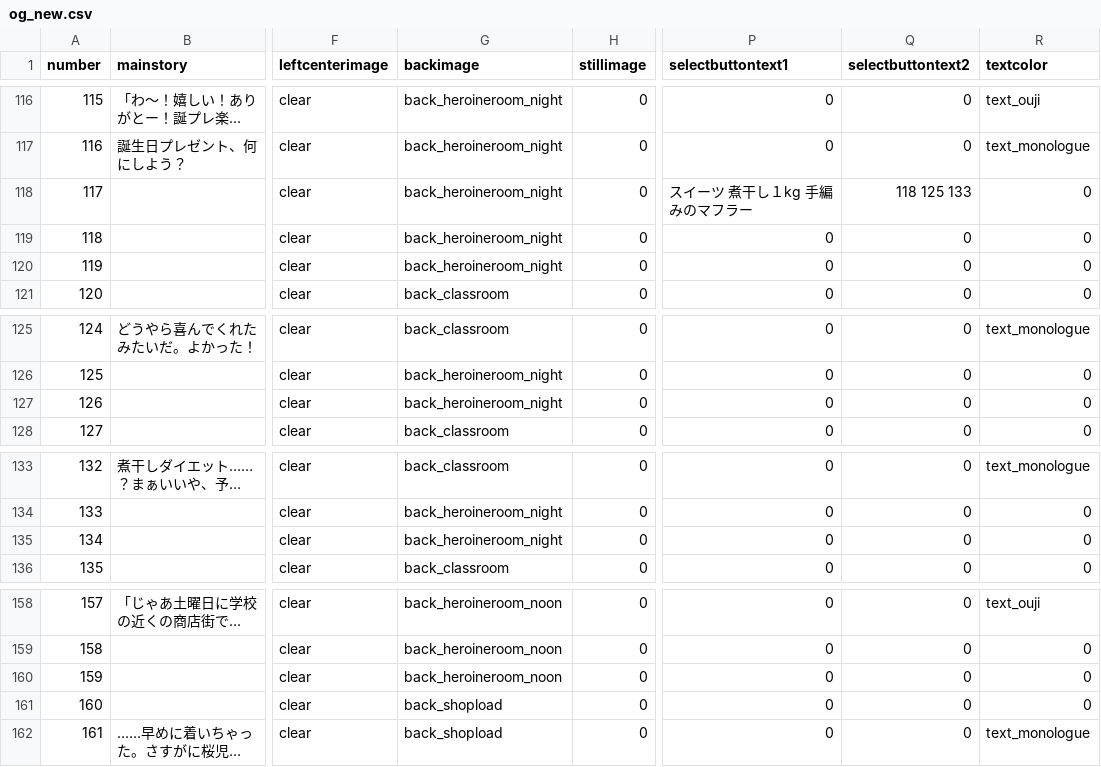
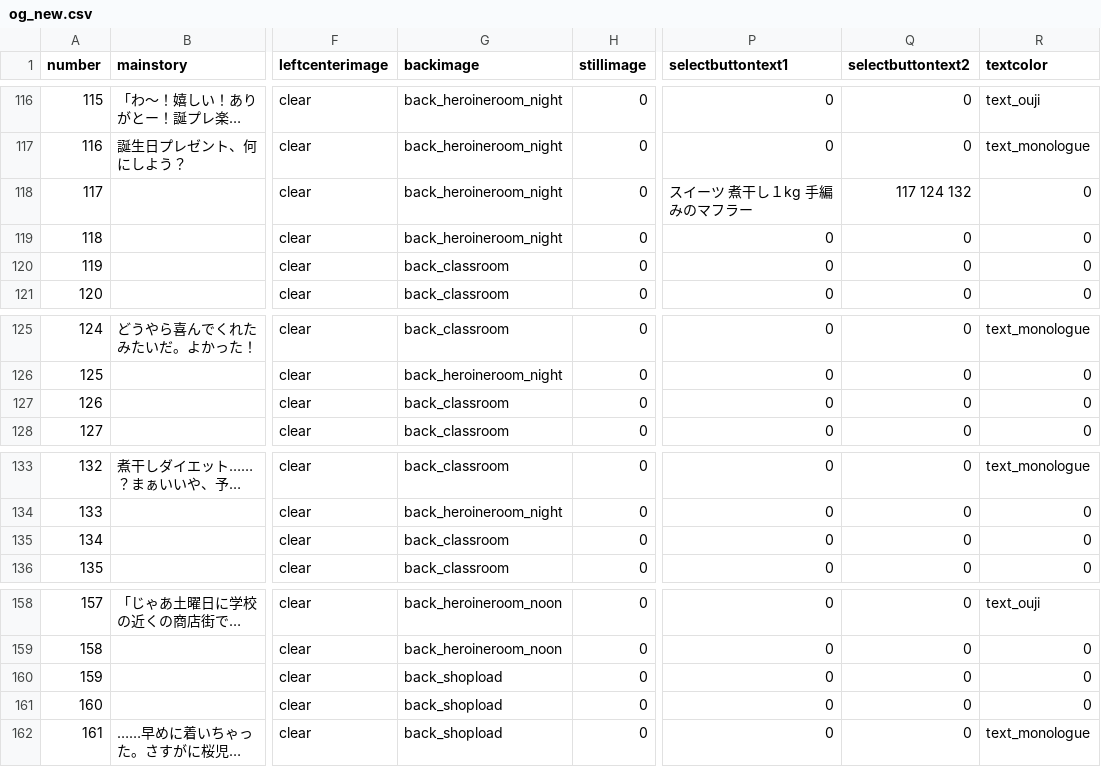
Before and after one commit to medai147/OG-3, a CSV file: OG3/Assets/Scripts/og3_new/og_new.csv, drawn as a sheet; only a part is shown, gaps mark what is left out; long unchanged cells end in …; the diff names each change by its address in the sheet, - before the commit and + after, or states it on an @@ line.

```diff
--- a/OG3/Assets/Scripts/og3_new/og_new.csv
+++ b/OG3/Assets/Scripts/og3_new/og_new.csv
-Q118 (selectbuttontext2): 118 125 133
+Q118 (selectbuttontext2): 117 124 132
-G120 (backimage): back_heroineroom_night
+G120 (backimage): back_classroom
-G127 (backimage): back_heroineroom_night
+G127 (backimage): back_classroom
-G135 (backimage): back_heroineroom_night
+G135 (backimage): back_classroom
-G160 (backimage): back_heroineroom_noon
+G160 (backimage): back_shopload
```
Also changed, not shown: 1 other file.
